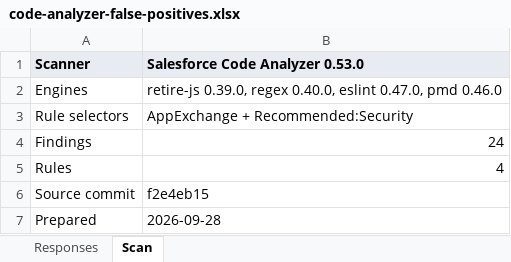
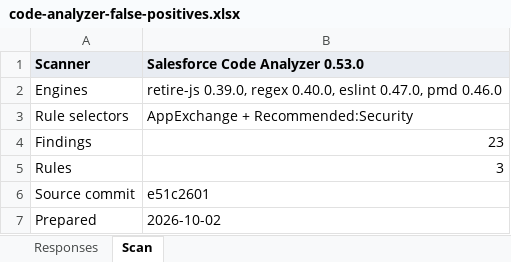
Before and after one commit to cloudalgo/pledgivo-docs, an Excel workbook: assets/security-review/code-analyzer-false-positives.xlsx, sheet Scan, drawn as a sheet; values as stored, in another font and other column widths than the file's, no borders; the diff names each change by its address in the sheet, - before the commit and + after, or states it on an @@ line.

```diff
--- a/assets/security-review/code-analyzer-false-positives.xlsx (sheet Scan)
+++ b/assets/security-review/code-analyzer-false-positives.xlsx (sheet Scan)
-B4 (Salesforce Code Analyzer 0.53.0): 24
+B4 (Salesforce Code Analyzer 0.53.0): 23
-B5 (Salesforce Code Analyzer 0.53.0): 4
+B5 (Salesforce Code Analyzer 0.53.0): 3
-B6 (Salesforce Code Analyzer 0.53.0): f2e4eb15
+B6 (Salesforce Code Analyzer 0.53.0): e51c2601
-B7 (Salesforce Code Analyzer 0.53.0): 2026-09-28
+B7 (Salesforce Code Analyzer 0.53.0): 2026-10-02
```
Also changed, not shown: sheet Responses, 4 other files.
